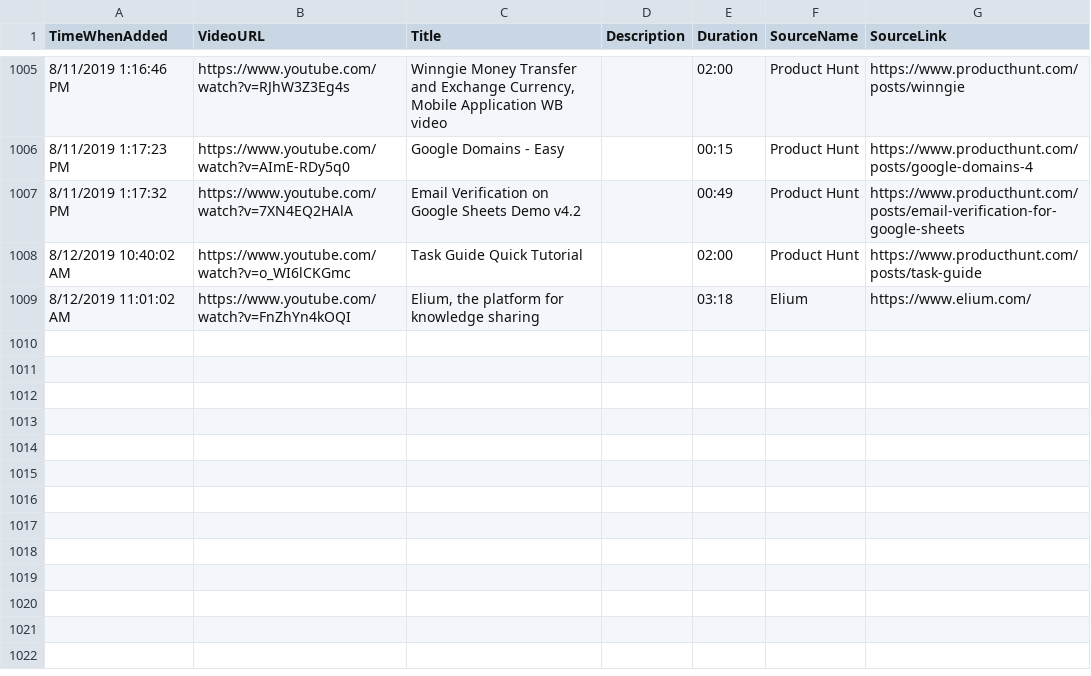
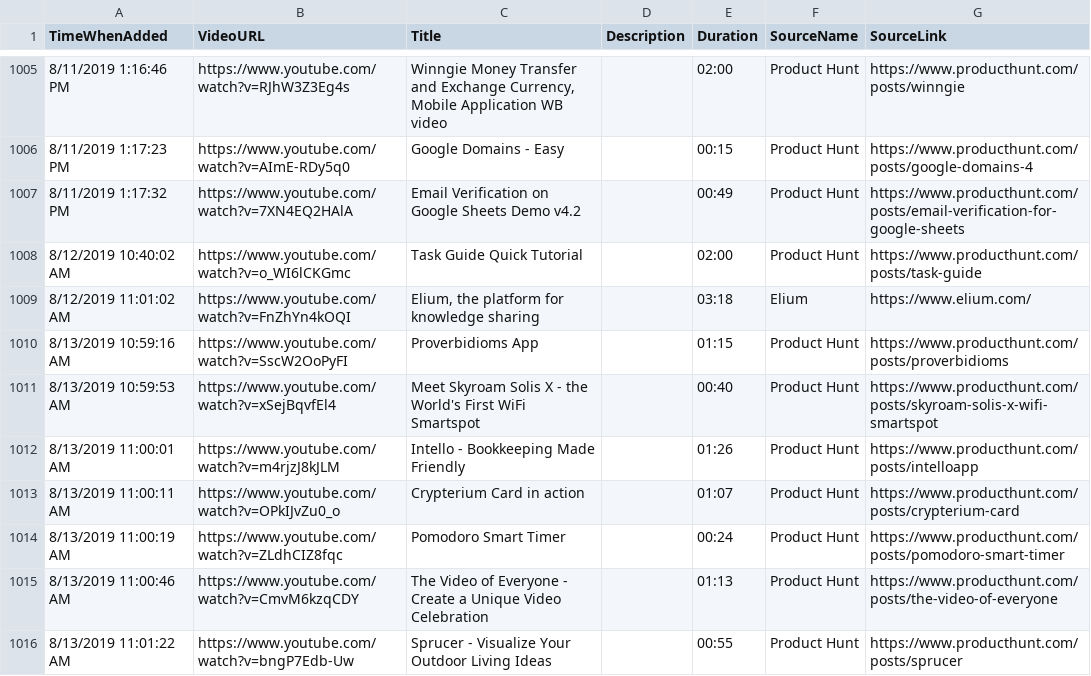
Before and after one commit to productvideostv/website, a CSV file: ProductVideosPlaylist.csv, drawn as a sheet; only a part is shown, gaps mark what is left out; the diff names each change by its address in the sheet, - before the commit and + after, or states it on an @@ line.

Commit message:
Product Hunt for today.

```diff
--- a/ProductVideosPlaylist.csv
+++ b/ProductVideosPlaylist.csv
+row 1010: 8/13/2019 10:59:16 AM | https://www.youtube.com/watch?v=SscW2OoPyFI | Proverbidioms App |  | 01:15 | Product Hunt | https://www.producthunt.com/posts/proverbidioms
+row 1011: 8/13/2019 10:59:53 AM | https://www.youtube.com/watch?v=xSejBqvfEl4 | Meet Skyroam Solis X - the World's First WiFi Smartspot |  | 00:40 | Product Hunt | https://www.producthunt.com/posts/skyroam-solis-x-wifi-smartspot
+row 1012: 8/13/2019 11:00:01 AM | https://www.youtube.com/watch?v=m4rjzJ8kJLM | Intello - Bookkeeping Made Friendly |  | 01:26 | Product Hunt | https://www.producthunt.com/posts/intelloapp
+row 1013: 8/13/2019 11:00:11 AM | https://www.youtube.com/watch?v=OPkIJvZu0_o | Crypterium Card in action |  | 01:07 | Product Hunt | https://www.producthunt.com/posts/crypterium-card
+row 1014: 8/13/2019 11:00:19 AM | https://www.youtube.com/watch?v=ZLdhCIZ8fqc | Pomodoro Smart Timer |  | 00:24 | Product Hunt | https://www.producthunt.com/posts/pomodoro-smart-timer
+row 1015: 8/13/2019 11:00:46 AM | https://www.youtube.com/watch?v=CmvM6kzqCDY | The Video of Everyone - Create a Unique Video Celebration |  | 01:13 | Product Hunt | https://www.producthunt.com/posts/the-video-of-everyone
+row 1016: 8/13/2019 11:01:22 AM | https://www.youtube.com/watch?v=bngP7Edb-Uw | Sprucer - Visualize Your Outdoor Living Ideas |  | 00:55 | Product Hunt | https://www.producthunt.com/posts/sprucer
```
